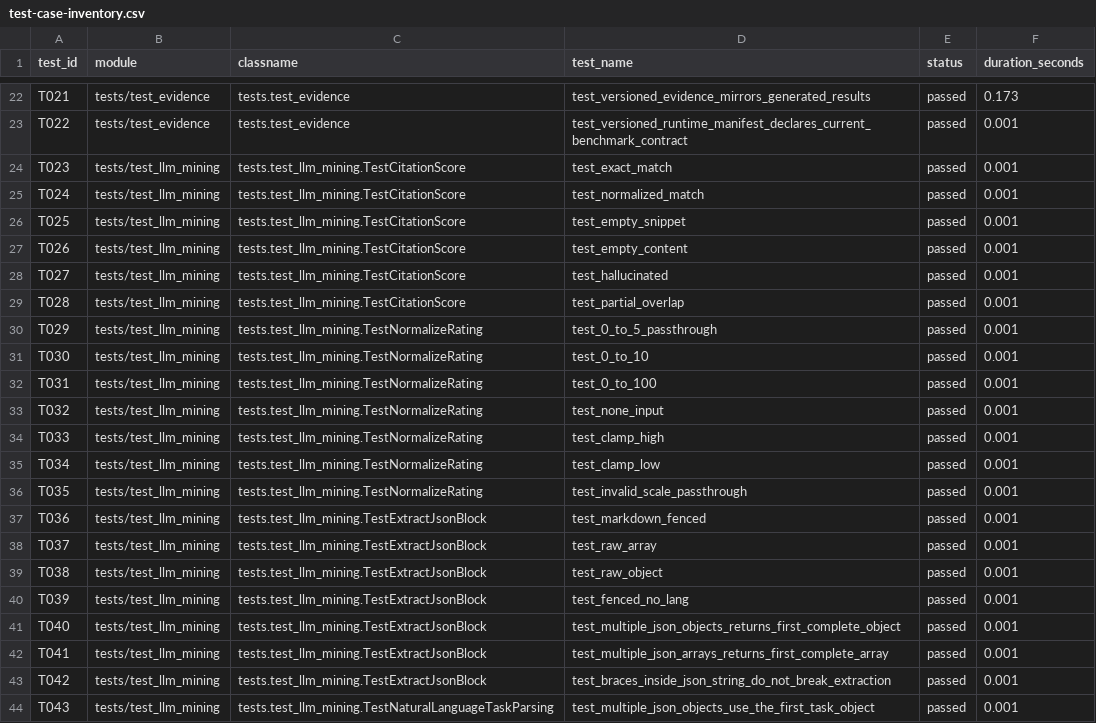
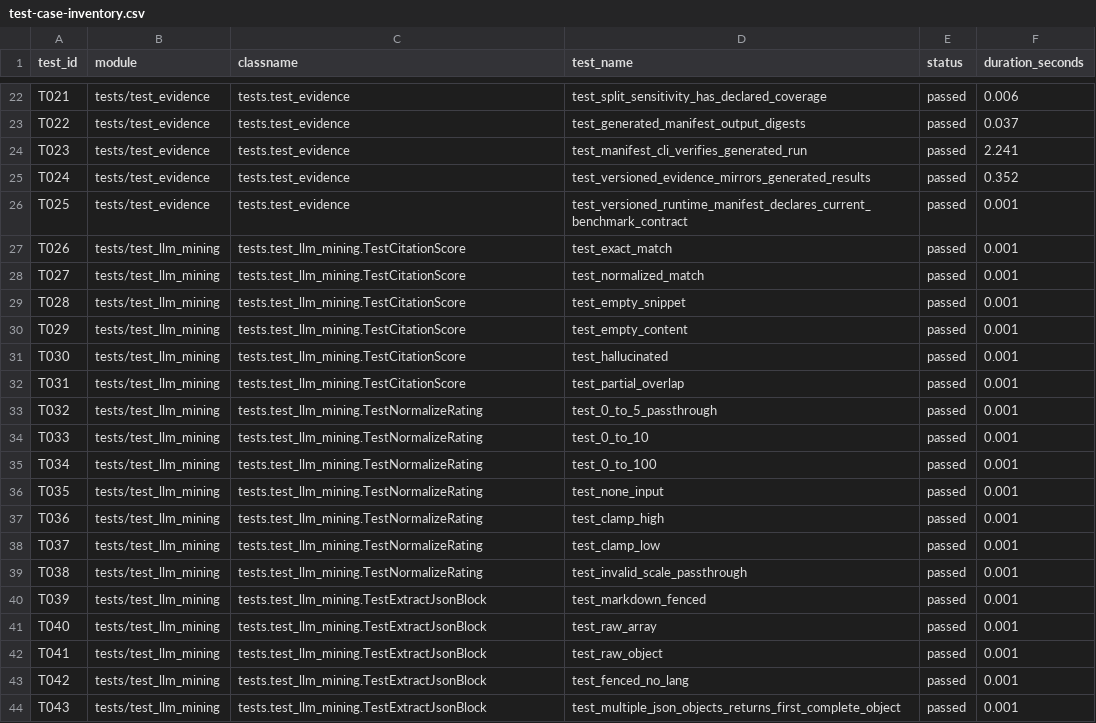
Before and after one commit to SunRunJie/Trustdata-Crowdsourced-Review-Governance, a CSV file: competition/evidence/runtime/test-case-inventory.csv, drawn as a sheet; only a part is shown, gaps mark what is left out; the diff covers the shown part only.

```diff
--- a/competition/evidence/runtime/test-case-inventory.csv
+++ b/competition/evidence/runtime/test-case-inventory.csv
@@ -22,23 +22,23 @@
-"T021","tests/test_evidence","tests.test_evidence","test_versioned_evidence_mirrors_generated_results","passed","0.173"
-"T022","tests/test_evidence","tests.test_evidence","test_versioned_runtime_manifest_declares_current_benchmark_contract","passed","0.001"
-"T023","tests/test_llm_mining","tests.test_llm_mining.TestCitationScore","test_exact_match","passed","0.001"
-"T024","tests/test_llm_mining","tests.test_llm_mining.TestCitationScore","test_normalized_match","passed","0.001"
-"T025","tests/test_llm_mining","tests.test_llm_mining.TestCitationScore","test_empty_snippet","passed","0.001"
-"T026","tests/test_llm_mining","tests.test_llm_mining.TestCitationScore","test_empty_content","passed","0.001"
-"T027","tests/test_llm_mining","tests.test_llm_mining.TestCitationScore","test_hallucinated","passed","0.001"
-"T028","tests/test_llm_mining","tests.test_llm_mining.TestCitationScore","test_partial_overlap","passed","0.001"
-"T029","tests/test_llm_mining","tests.test_llm_mining.TestNormalizeRating","test_0_to_5_passthrough","passed","0.001"
-"T030","tests/test_llm_mining","tests.test_llm_mining.TestNormalizeRating","test_0_to_10","passed","0.001"
-"T031","tests/test_llm_mining","tests.test_llm_mining.TestNormalizeRating","test_0_to_100","passed","0.001"
-"T032","tests/test_llm_mining","tests.test_llm_mining.TestNormalizeRating","test_none_input","passed","0.001"
-"T033","tests/test_llm_mining","tests.test_llm_mining.TestNormalizeRating","test_clamp_high","passed","0.001"
-"T034","tests/test_llm_mining","tests.test_llm_mining.TestNormalizeRating","test_clamp_low","passed","0.001"
-"T035","tests/test_llm_mining","tests.test_llm_mining.TestNormalizeRating","test_invalid_scale_passthrough","passed","0.001"
-"T036","tests/test_llm_mining","tests.test_llm_mining.TestExtractJsonBlock","test_markdown_fenced","passed","0.001"
-"T037","tests/test_llm_mining","tests.test_llm_mining.TestExtractJsonBlock","test_raw_array","passed","0.001"
-"T038","tests/test_llm_mining","tests.test_llm_mining.TestExtractJsonBlock","test_raw_object","passed","0.001"
-"T039","tests/test_llm_mining","tests.test_llm_mining.TestExtractJsonBlock","test_fenced_no_lang","passed","0.001"
-"T040","tests/test_llm_mining","tests.test_llm_mining.TestExtractJsonBlock","test_multiple_json_objects_returns_first_complete_object","passed","0.001"
-"T041","tests/test_llm_mining","tests.test_llm_mining.TestExtractJsonBlock","test_multiple_json_arrays_returns_first_complete_array","passed","0.001"
-"T042","tests/test_llm_mining","tests.test_llm_mining.TestExtractJsonBlock","test_braces_inside_json_string_do_not_break_extraction","passed","0.001"
-"T043","tests/test_llm_mining","tests.test_llm_mining.TestNaturalLanguageTaskParsing","test_multiple_json_objects_use_the_first_task_object","passed","0.001"
+"T021","tests/test_evidence","tests.test_evidence","test_split_sensitivity_has_declared_coverage","passed","0.006"
+"T022","tests/test_evidence","tests.test_evidence","test_generated_manifest_output_digests","passed","0.037"
+"T023","tests/test_evidence","tests.test_evidence","test_manifest_cli_verifies_generated_run","passed","2.241"
+"T024","tests/test_evidence","tests.test_evidence","test_versioned_evidence_mirrors_generated_results","passed","0.352"
+"T025","tests/test_evidence","tests.test_evidence","test_versioned_runtime_manifest_declares_current_benchmark_contract","passed","0.001"
+"T026","tests/test_llm_mining","tests.test_llm_mining.TestCitationScore","test_exact_match","passed","0.001"
+"T027","tests/test_llm_mining","tests.test_llm_mining.TestCitationScore","test_normalized_match","passed","0.001"
+"T028","tests/test_llm_mining","tests.test_llm_mining.TestCitationScore","test_empty_snippet","passed","0.001"
+"T029","tests/test_llm_mining","tests.test_llm_mining.TestCitationScore","test_empty_content","passed","0.001"
+"T030","tests/test_llm_mining","tests.test_llm_mining.TestCitationScore","test_hallucinated","passed","0.001"
+"T031","tests/test_llm_mining","tests.test_llm_mining.TestCitationScore","test_partial_overlap","passed","0.001"
+"T032","tests/test_llm_mining","tests.test_llm_mining.TestNormalizeRating","test_0_to_5_passthrough","passed","0.001"
+"T033","tests/test_llm_mining","tests.test_llm_mining.TestNormalizeRating","test_0_to_10","passed","0.001"
+"T034","tests/test_llm_mining","tests.test_llm_mining.TestNormalizeRating","test_0_to_100","passed","0.001"
+"T035","tests/test_llm_mining","tests.test_llm_mining.TestNormalizeRating","test_none_input","passed","0.001"
+"T036","tests/test_llm_mining","tests.test_llm_mining.TestNormalizeRating","test_clamp_high","passed","0.001"
+"T037","tests/test_llm_mining","tests.test_llm_mining.TestNormalizeRating","test_clamp_low","passed","0.001"
+"T038","tests/test_llm_mining","tests.test_llm_mining.TestNormalizeRating","test_invalid_scale_passthrough","passed","0.001"
+"T039","tests/test_llm_mining","tests.test_llm_mining.TestExtractJsonBlock","test_markdown_fenced","passed","0.001"
+"T040","tests/test_llm_mining","tests.test_llm_mining.TestExtractJsonBlock","test_raw_array","passed","0.001"
+"T041","tests/test_llm_mining","tests.test_llm_mining.TestExtractJsonBlock","test_raw_object","passed","0.001"
+"T042","tests/test_llm_mining","tests.test_llm_mining.TestExtractJsonBlock","test_fenced_no_lang","passed","0.001"
+"T043","tests/test_llm_mining","tests.test_llm_mining.TestExtractJsonBlock","test_multiple_json_objects_returns_first_complete_object","passed","0.001"
```
Also changed, not shown: 3 added rows and 90 edited cells elsewhere in this file, 3 other files.
